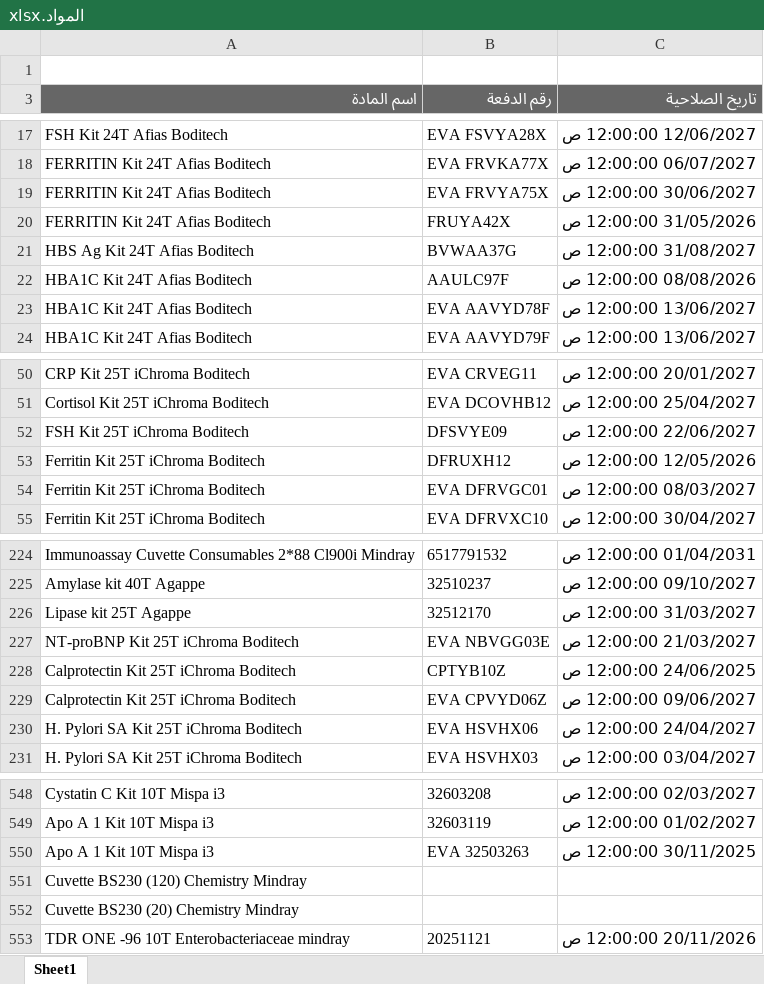
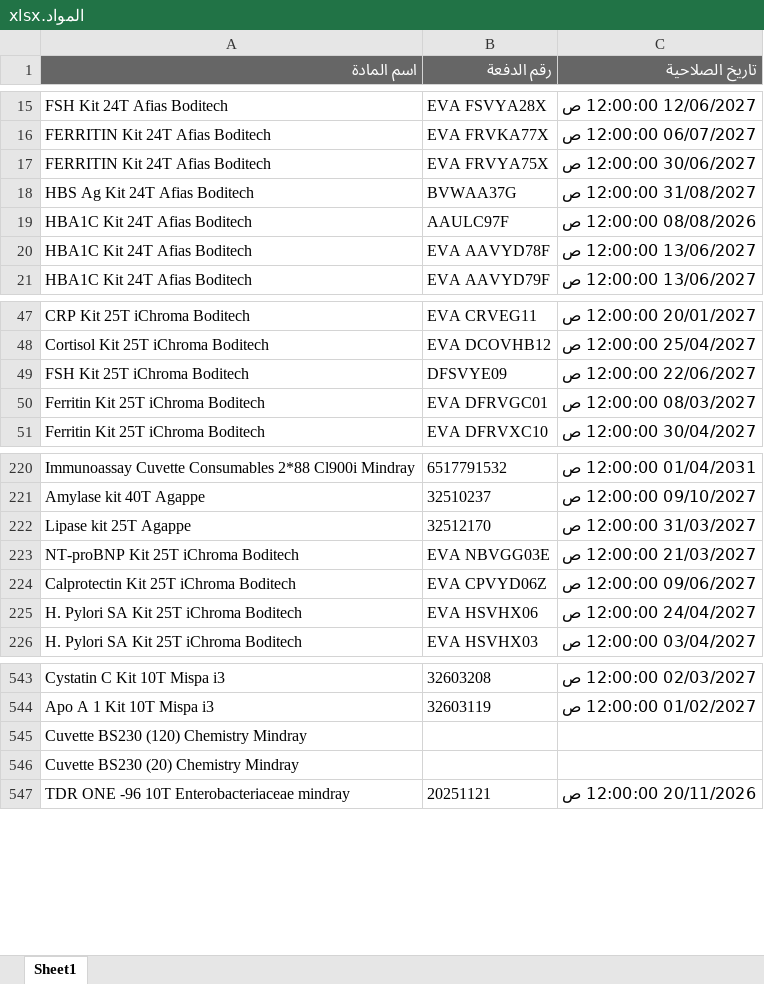
Before and after one commit to abdallawolf92/expiry-check, an Excel workbook: المواد.xlsx, sheet Sheet1, drawn as a sheet; only a part is shown, gaps mark what is left out; values as stored, in another font and other column widths than the file's, no borders; the diff names each change by its address in the sheet, - before the commit and + after, or states it on an @@ line.

Commit message:
Add files via upload

```diff
--- a/المواد.xlsx (sheet Sheet1)
+++ b/المواد.xlsx (sheet Sheet1)
-row 1: (empty)
-row 20: FERRITIN Kit 24T Afias Boditech | FRUYA42X | 31/05/2026 12:00:00 ص
-row 53: Ferritin Kit 25T iChroma Boditech | DFRUXH12 | 12/05/2026 12:00:00 ص
-row 228: Calprotectin Kit 25T iChroma Boditech | CPTYB10Z | 24/06/2025 12:00:00 ص
-row 550: Apo A 1 Kit 10T Mispa i3 | EVA 32503263 | 30/11/2025 12:00:00 ص
```
